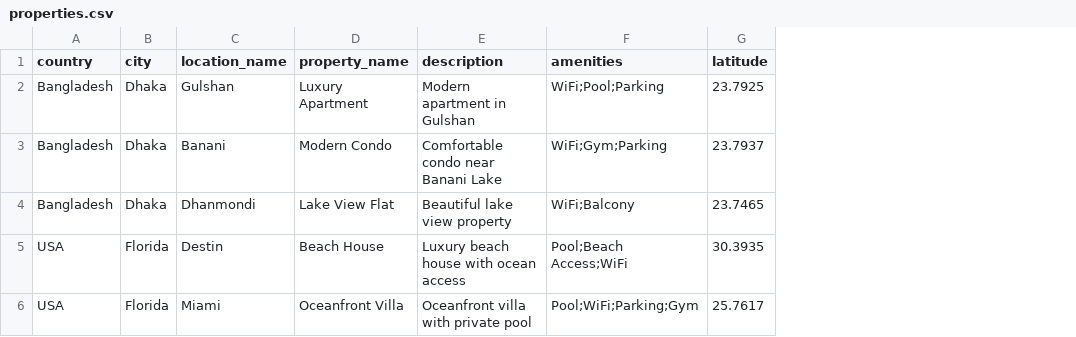
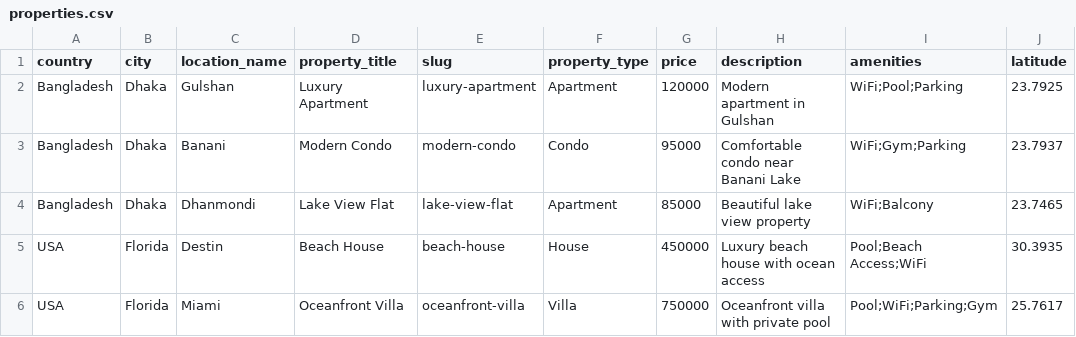
Before and after one commit to SadikMR/property-management-sadik, a CSV file: data/properties.csv, drawn as a sheet; only a part is shown; the diff names each change by its address in the sheet, - before the commit and + after, or states it on an @@ line.

Commit message:
Implement location based search and property detail page

```diff
--- a/data/properties.csv
+++ b/data/properties.csv
+column E (slug), rows 2-6: luxury-apartment | modern-condo | lake-view-flat | beach-house | oceanfront-villa
+column F (property_type), rows 2-6: Apartment | Condo | Apartment | House | Villa
+column G (price), rows 2-6: 120000 | 95000 | 85000 | 450000 | 750000
-D1: property_name
+D1: property_title
```
Also changed, not shown: 8 other files.
